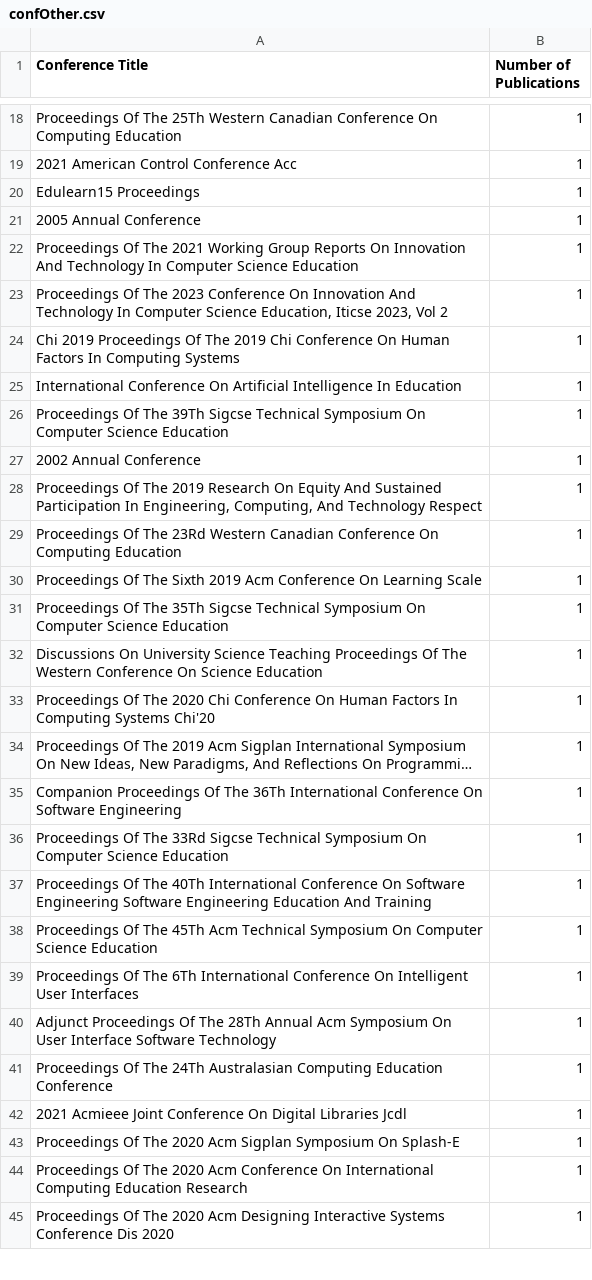
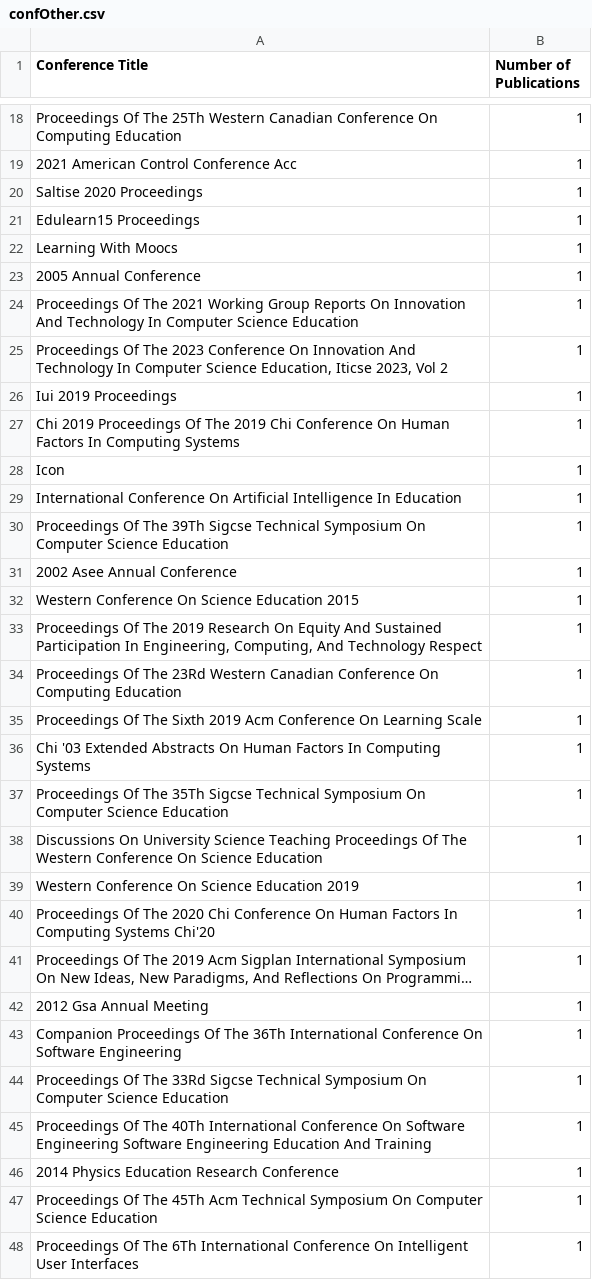
Before and after one commit to nathanchanUBC/SciPub, a CSV file: output/confOther.csv, drawn as a sheet; only a part is shown, gaps mark what is left out; the shorter side is filled out with more unchanged rows; long unchanged cells end in …; addresses are those after the commit; the diff covers the shown part only; the diff names each change by its address in the sheet, - before the commit and + after, or states it on an @@ line.

```diff
--- a/output/confOther.csv
+++ b/output/confOther.csv
+row 20: Saltise 2020 Proceedings | 1
+row 22: Learning With Moocs | 1
+row 26: Iui 2019 Proceedings | 1
+row 28: Icon | 1
-A31 (Conference Title): 2002 Annual Conference
+A31 (Conference Title): 2002 Asee Annual Conference
+row 32: Western Conference On Science Education 2015 | 1
+row 36: Chi '03 Extended Abstracts On Human Factors In Computing Systems | 1
+row 39: Western Conference On Science Education 2019 | 1
+row 42: 2012 Gsa Annual Meeting | 1
+row 46: 2014 Physics Education Research Conference | 1
```
Also changed, not shown: 5 added rows and 1 edited cell elsewhere in this file, input/clean_data.csv, input/data.csv, 20 other files.
